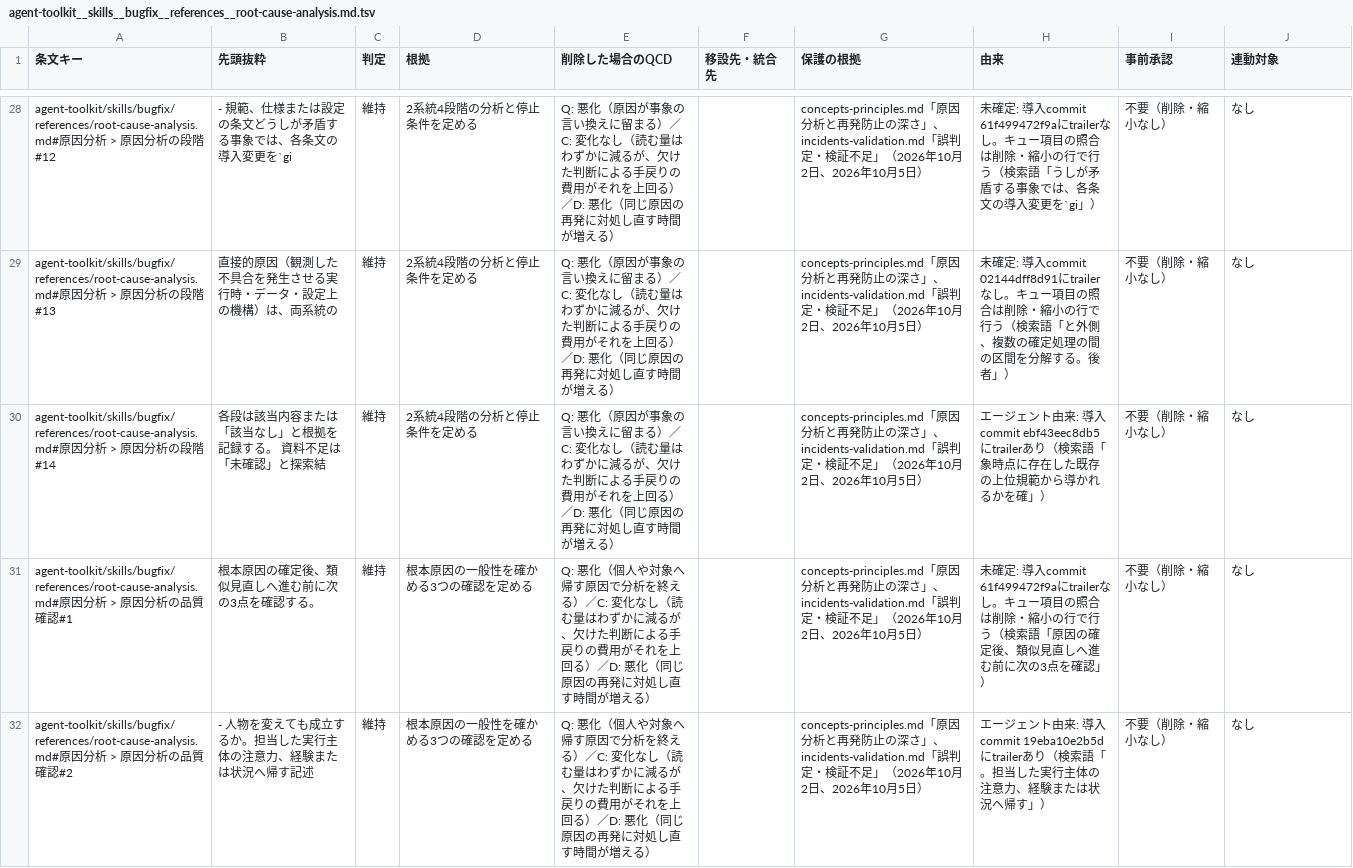
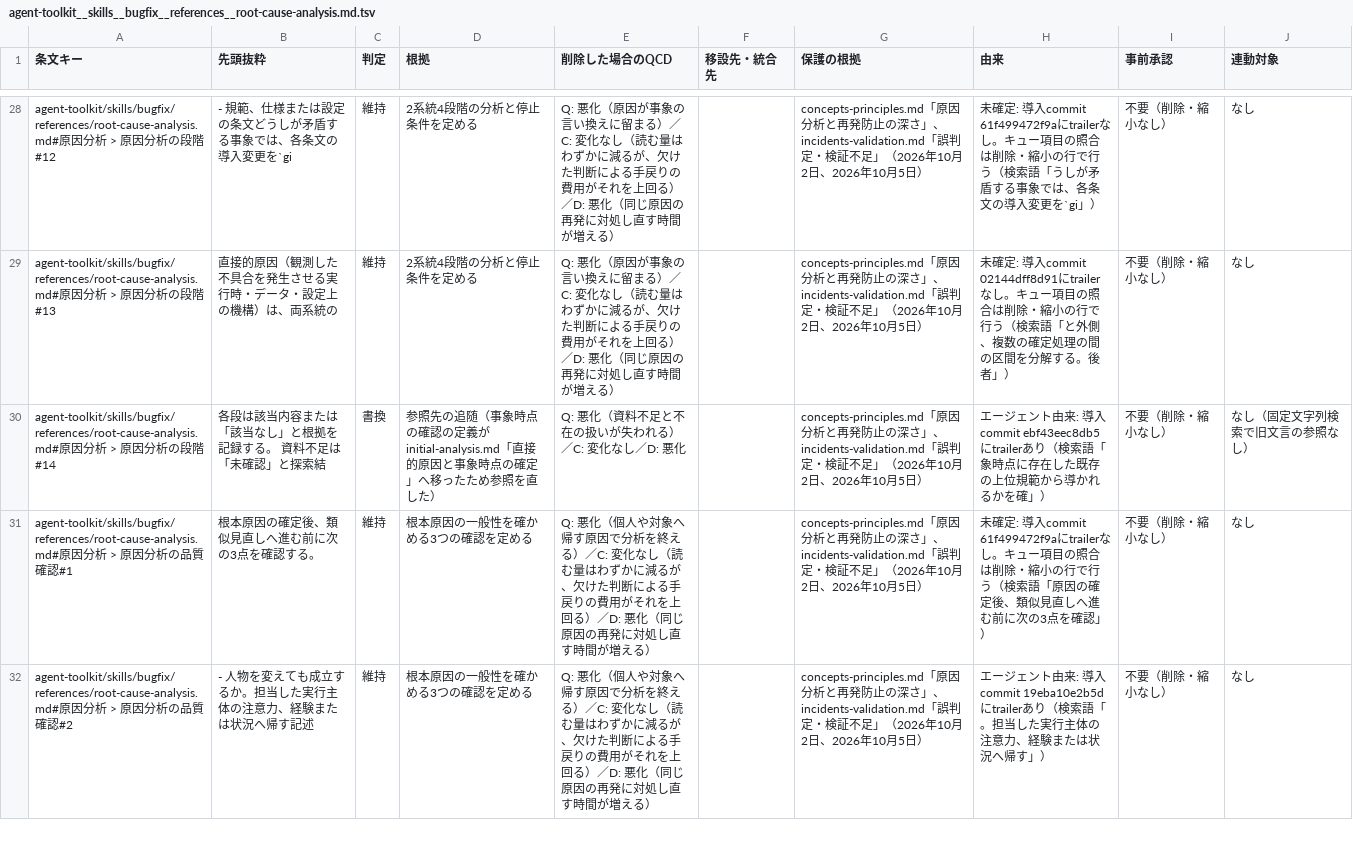
Before and after one commit to ak110/dotfiles, a TSV file: docs/development/norm-restructure/agent-toolkit__skills__bugfix__references__root-cause-analysis.md.tsv, drawn as a sheet; only a part is shown, gaps mark what is left out; the diff covers the shown part only.

```diff
--- a/docs/development/norm-restructure/agent-toolkit__skills__bugfix__references__root-cause-analysis.md.tsv
+++ b/docs/development/norm-restructure/agent-toolkit__skills__bugfix__references__root-cause-analysis.md.tsv
@@ -29,3 +29,3 @@ agent-toolkit/skills/bugfix/references/root-cause-analysis.md#原因分析 > 原
 agent-toolkit/skills/bugfix/references/root-cause-analysis.md#原因分析 > 原因分析の段階#13	直接的原因（観測した不具合を発生させる実行時・データ・設定上の機構）は、両系統の	維持	2系統4段階の分析と停止条件を定める	Q: 悪化（原因が事象の言い換えに留まる）／C: 変化なし（読む量はわずかに減るが、欠けた判断による手戻りの費用がそれを上回る）／D: 悪化（同じ原因の再発に対処し直す時間が増える）		concepts-principles.md「原因分析と再発防止の深さ」、incidents-validation.md「誤判定・検証不足」（2026年10月2日、2026年10月5日）	未確定: 導入commit 02144dff8d91にtrailerなし。キュー項目の照合は削除・縮小の行で行う（検索語「と外側、複数の確定処理の間の区間を分解する。後者」）	不要（削除・縮小なし）	なし
-agent-toolkit/skills/bugfix/references/root-cause-analysis.md#原因分析 > 原因分析の段階#14	各段は該当内容または「該当なし」と根拠を記録する。 資料不足は「未確認」と探索結	維持	2系統4段階の分析と停止条件を定める	Q: 悪化（原因が事象の言い換えに留まる）／C: 変化なし（読む量はわずかに減るが、欠けた判断による手戻りの費用がそれを上回る）／D: 悪化（同じ原因の再発に対処し直す時間が増える）		concepts-principles.md「原因分析と再発防止の深さ」、incidents-validation.md「誤判定・検証不足」（2026年10月2日、2026年10月5日）	エージェント由来: 導入commit ebf43eec8db5にtrailerあり（検索語「象時点に存在した既存の上位規範から導かれるかを確」）	不要（削除・縮小なし）	なし
+agent-toolkit/skills/bugfix/references/root-cause-analysis.md#原因分析 > 原因分析の段階#14	各段は該当内容または「該当なし」と根拠を記録する。 資料不足は「未確認」と探索結	書換	参照先の追随（事象時点の確認の定義がinitial-analysis.md「直接的原因と事象時点の確定」へ移ったため参照を直した）	Q: 悪化（資料不足と不在の扱いが失われる）／C: 変化なし／D: 悪化		concepts-principles.md「原因分析と再発防止の深さ」、incidents-validation.md「誤判定・検証不足」（2026年10月2日、2026年10月5日）	エージェント由来: 導入commit ebf43eec8db5にtrailerあり（検索語「象時点に存在した既存の上位規範から導かれるかを確」）	不要（削除・縮小なし）	なし（固定文字列検索で旧文言の参照なし）
 agent-toolkit/skills/bugfix/references/root-cause-analysis.md#原因分析 > 原因分析の品質確認#1	根本原因の確定後、類似見直しへ進む前に次の3点を確認する。	維持	根本原因の一般性を確かめる3つの確認を定める	Q: 悪化（個人や対象へ帰す原因で分析を終える）／C: 変化なし（読む量はわずかに減るが、欠けた判断による手戻りの費用がそれを上回る）／D: 悪化（同じ原因の再発に対処し直す時間が増える）		concepts-principles.md「原因分析と再発防止の深さ」、incidents-validation.md「誤判定・検証不足」（2026年10月2日、2026年10月5日）	未確定: 導入commit 61f499472f9aにtrailerなし。キュー項目の照合は削除・縮小の行で行う（検索語「原因の確定後、類似見直しへ進む前に次の3点を確認」）	不要（削除・縮小なし）	なし
```
Also changed, not shown: 4 edited cells elsewhere in this file, docs/development/norm-restructure/agent-toolkit__skills__bugfix__SKILL.md.tsv, docs/development/norm-restructure/agent-toolkit__skills__check-execution__SKILL.md.tsv, 12 other files.
